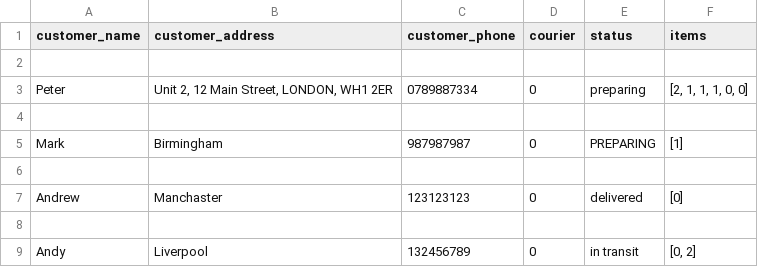
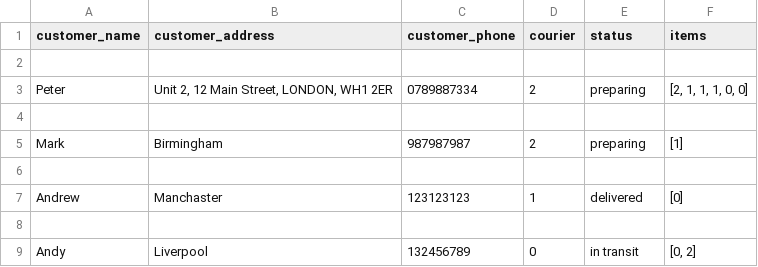
Before and after one commit to jlr-academy/MP-Piotr-Duda, a CSV file: data/orders.csv, drawn as a sheet.

```diff
--- a/data/orders.csv
+++ b/data/orders.csv
@@ -2,7 +2,7 @@ customer_name,customer_address,customer_phone,courier,status,items
 
-Peter,"Unit 2, 12 Main Street, LONDON, WH1 2ER",0789887334,0,preparing,"[2, 1, 1, 1, 0, 0]"
+Peter,"Unit 2, 12 Main Street, LONDON, WH1 2ER",0789887334,2,preparing,"[2, 1, 1, 1, 0, 0]"
 
-Mark,Birmingham,987987987,0,PREPARING,[1]
+Mark,Birmingham,987987987,2,preparing,[1]
 
-Andrew,Manchaster,123123123,0,delivered,[0]
+Andrew,Manchaster,123123123,1,delivered,[0]
 
```
Also changed, not shown: 6 other files.
